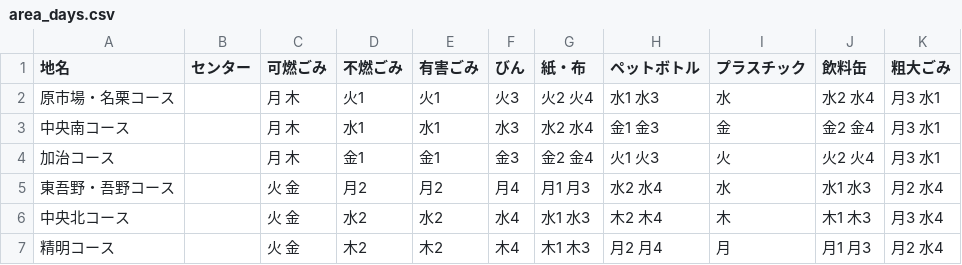
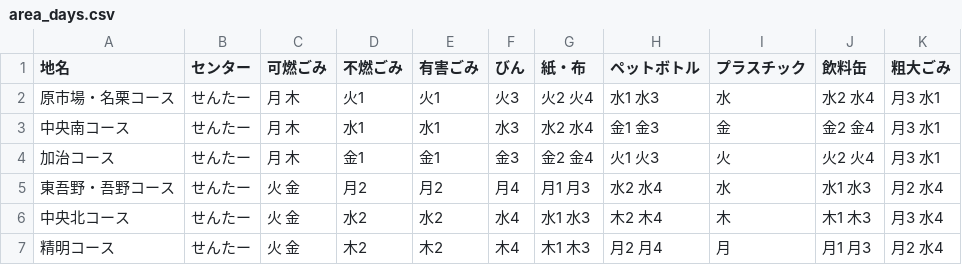
Before and after one commit to TatsuakiS/5374, a CSV file: data/area_days.csv, drawn as a sheet.

Commit message:
Update area_days.csv

```diff
--- a/data/area_days.csv
+++ b/data/area_days.csv
@@ -1,7 +1,7 @@
 地名,センター,可燃ごみ,不燃ごみ,有害ごみ,びん,紙・布,ペットボトル,プラスチック,飲料缶,粗大ごみ
-原市場・名栗コース,,月 木,火1,火1,火3,火2 火4,水1 水3,水,水2 水4,月3 水1
-中央南コース,,月 木,水1,水1,水3,水2 水4,金1 金3,金,金2 金4,月3 水1
-加治コース,,月 木,金1,金1,金3,金2 金4,火1 火3,火,火2 火4,月3 水1
-東吾野・吾野コース,,火 金,月2,月2,月4,月1 月3,水2 水4,水,水1 水3,月2　水4
-中央北コース,,火 金,水2,水2,水4,水1 水3,木2 木4,木,木1 木3,月3 水4
-精明コース,,火 金,木2,木2,木4,木1 木3,月2 月4,月,月1 月3,月2 水4
+原市場・名栗コース,せんたー,月 木,火1,火1,火3,火2 火4,水1 水3,水,水2 水4,月3 水1
+中央南コース,せんたー,月 木,水1,水1,水3,水2 水4,金1 金3,金,金2 金4,月3 水1
+加治コース,せんたー,月 木,金1,金1,金3,金2 金4,火1 火3,火,火2 火4,月3 水1
+東吾野・吾野コース,せんたー,火 金,月2,月2,月4,月1 月3,水2 水4,水,水1 水3,月2　水4
+中央北コース,せんたー,火 金,水2,水2,水4,水1 水3,木2 木4,木,木1 木3,月3 水4
+精明コース,せんたー,火 金,木2,木2,木4,木1 木3,月2 月4,月,月1 月3,月2 水4
```
